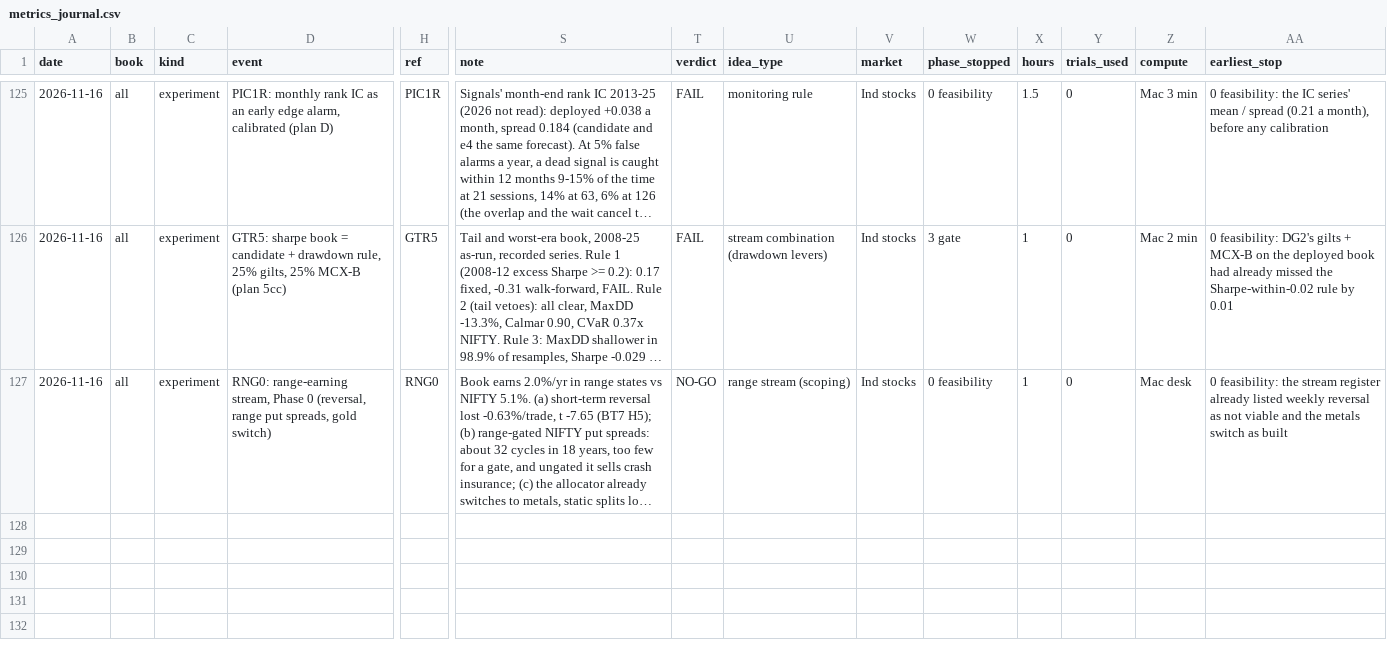
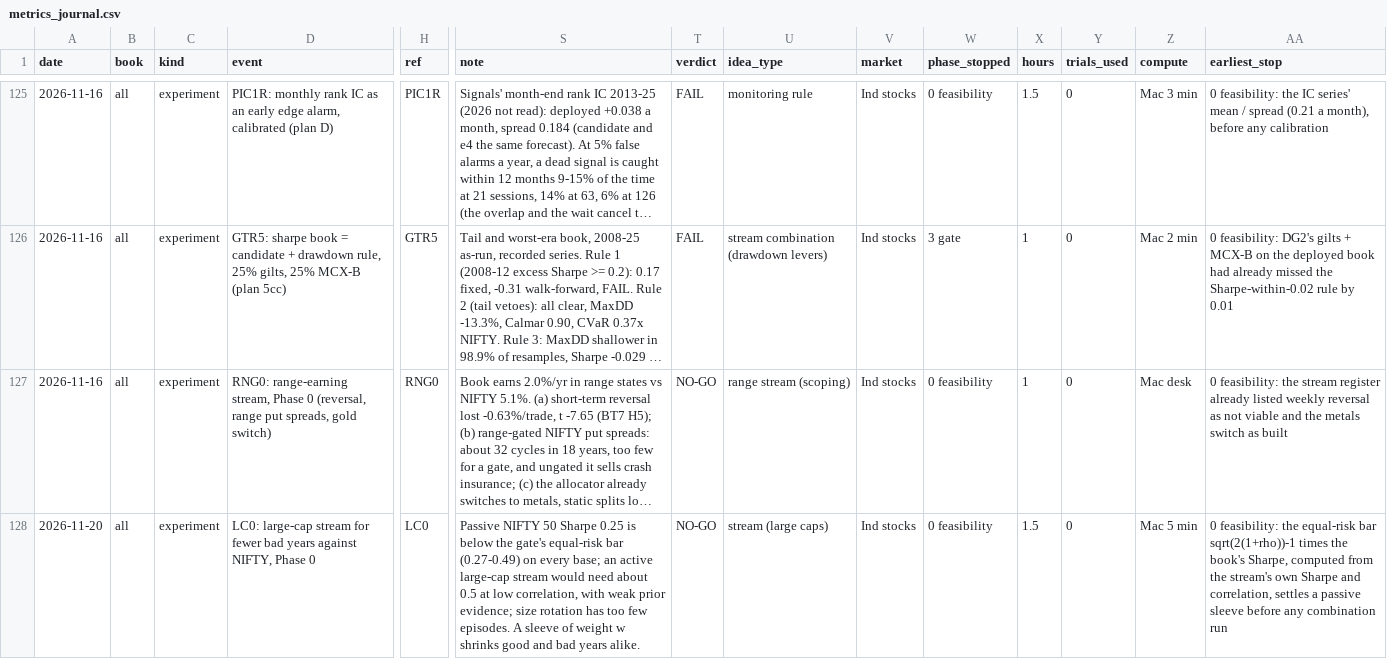
Before and after one commit to srees16/centurion_core, a CSV file: docs/metrics_journal.csv, drawn as a sheet; only a part is shown, gaps mark what is left out; long unchanged cells end in …; rows hold the shown columns only; the diff names each change by its address in the sheet, - before the commit and + after, or states it on an @@ line.

Commit message:
Enhance NSE face values and update memory tracker
- Updated face values for BNAGROCHEM to include an additional entry for 2026-11-20.
- Added new face value entry for BRAHMVIRAT on 2026-11-20.
- Introduced face value for JKSHAH on 2026-11-20.
- Added face value entry for SHUKRAMED on 2026-11-20.
- Documented the issue with the 09:00 IST Kite login reminder in MEMORY_TRACKER.txt, detailing the root cause and proposed fix.
- Added a new lesson entry in lessons.jsonl regarding the Kite login reminder issue and its implications.
- Updated metrics_journal.csv to reflect the findings from the large-cap stream experiment (LC0) and its feasibility analysis.
- Implemented a new test in test_paper_heartbeat.py to ensure the Space is visited every six hours, preventing sleep-induced job skips.

```diff
--- a/docs/metrics_journal.csv
+++ b/docs/metrics_journal.csv
+row 128: 2026-11-20 | all | experiment | LC0: large-cap stream for fewer bad years against NIFTY, Phase 0 | LC0 | Passive NIFTY 50 Sharpe 0.25 is below the gate's equal-risk bar (0.27-0.49) on every base; an active large-cap stream would need about 0.5 at low correlation, with weak prior evidence; size rotation has too few episodes. A sleeve of weight w shrinks good and bad years alike. | NO-GO | stream (large caps) | Ind stocks | 0 feasibility | 1.5 | 0 | Mac 5 min | 0 feasibility: the equal-risk bar sqrt(2(1+rho))-1 times the book's Sharpe, computed from the stream's own Sharpe and correlation, settles a passive sleeve before any combination run
```
Also changed, not shown: 6 other files.
